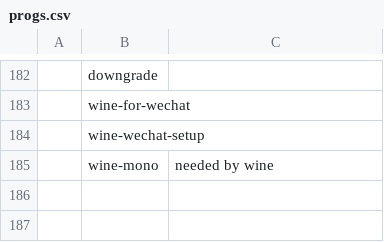
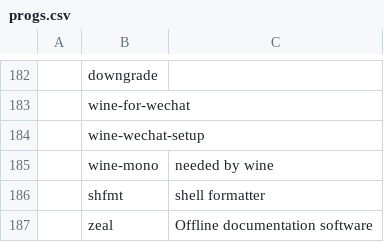
Before and after one commit to tanloong/dotfiles, a CSV file: progs.csv, drawn as a sheet; only a part is shown, gaps mark what is left out; the diff names each change by its address in the sheet, - before the commit and + after, or states it on an @@ line.

```diff
--- a/progs.csv
+++ b/progs.csv
+row 186:  | shfmt | shell formatter
+row 187:  | zeal | Offline documentation software
```
Also changed, not shown: 6 other files.
